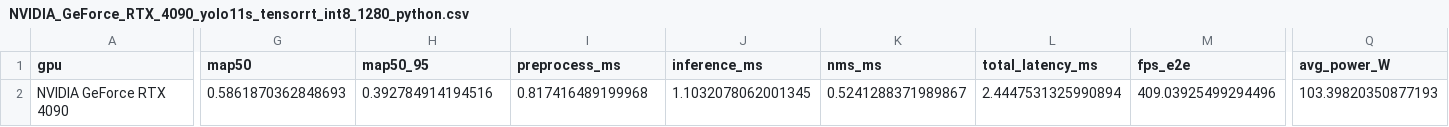
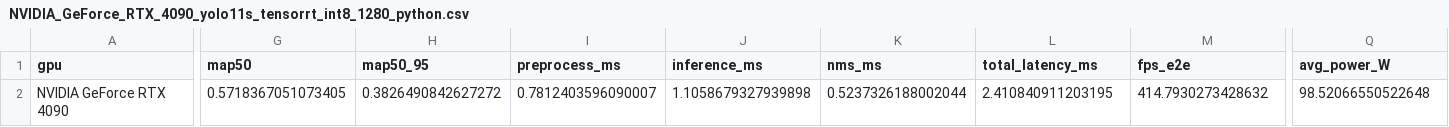
Before and after one commit to hvini/gpu_benchmark, a CSV file: results/phase1_dataset/python_eval/NVIDIA_GeForce_RTX_4090_yolo11s_tensorrt_int8_1280_python.csv, drawn as a sheet; only a part is shown, gaps mark what is left out; the diff covers the shown part only; the diff names each change by its address in the sheet, - before the commit and + after, or states it on an @@ line.

Commit message:
feat: updates phase1 4090 int8 tensorrt python eval

```diff
--- a/results/phase1_dataset/python_eval/NVIDIA_GeForce_RTX_4090_yolo11s_tensorrt_int8_1280_python.csv
+++ b/results/phase1_dataset/python_eval/NVIDIA_GeForce_RTX_4090_yolo11s_tensorrt_int8_1280_python.csv
-G2 (map50): 0.5861870362848693
+G2 (map50): 0.5718367051073405
-H2 (map50_95): 0.392784914194516
+H2 (map50_95): 0.3826490842627272
-I2 (preprocess_ms): 0.817416489199968
+I2 (preprocess_ms): 0.7812403596090007
-J2 (inference_ms): 1.1032078062001345
+J2 (inference_ms): 1.1058679327939898
-K2 (nms_ms): 0.5241288371989867
+K2 (nms_ms): 0.5237326188002044
-L2 (total_latency_ms): 2.4447531325990894
+L2 (total_latency_ms): 2.410840911203195
-M2 (fps_e2e): 409.03925499294496
+M2 (fps_e2e): 414.7930273428632
-Q2 (avg_power_W): 103.39820350877193
+Q2 (avg_power_W): 98.52066550522648
```
Also changed, not shown: 5 edited cells elsewhere in this file, results/phase1_dataset/python_eval/NVIDIA_GeForce_RTX_4090_yolo11s_tensorrt_int8_1920_python.csv, results/phase1_dataset/python_eval/NVIDIA_GeForce_RTX_4090_yolo11s_tensorrt_int8_640_python.csv.
